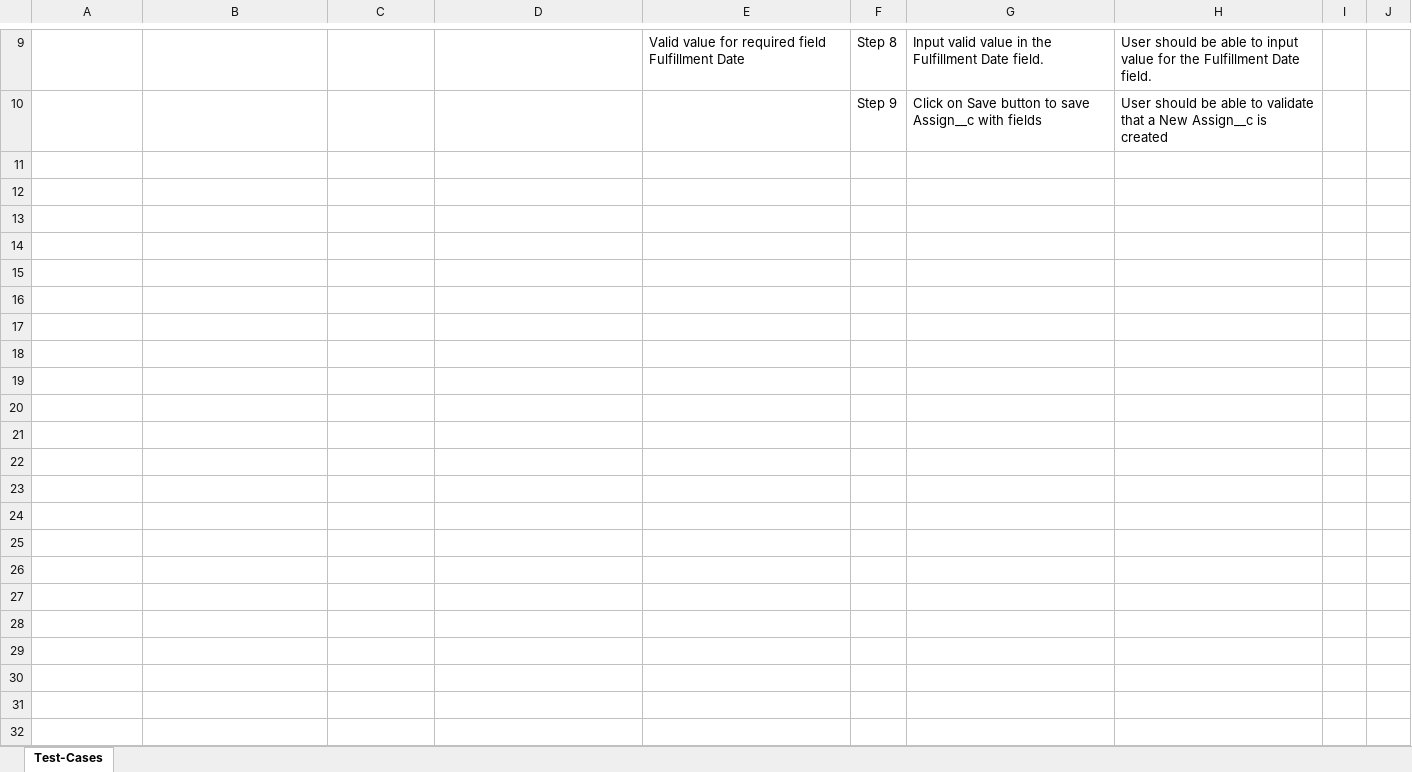
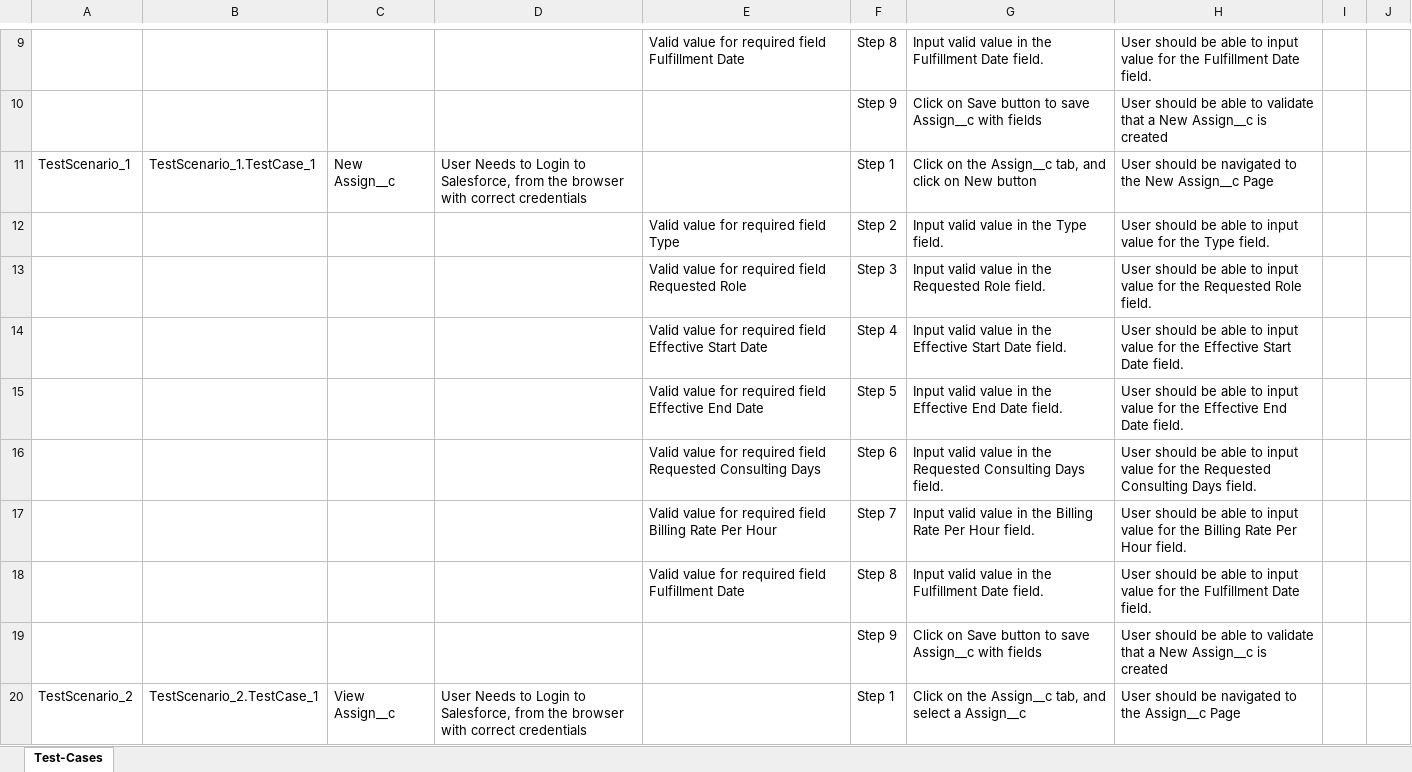
Before and after one commit to ShaikMohamedIrfan/TestAtif, an Excel workbook: ResourceAssign.xlsx, sheet Test-Cases, drawn as a sheet; only a part is shown, gaps mark what is left out; values as stored, in another font and other column widths than the file's, no borders; table styles not drawn; the diff covers the shown part only; the diff names each change by its address in the sheet, - before the commit and + after, or states it on an @@ line.

Commit message:
Initial Commit for Verification of Test cases

```diff
--- a/ResourceAssign.xlsx (sheet Test-Cases)
+++ b/ResourceAssign.xlsx (sheet Test-Cases)
+row 11: TestScenario_1 | TestScenario_1.TestCase_1 | New Assign__c | User Needs to Login to Salesforce, from the browser with correct credentials |  | Step 1 | Click on the Assign__c tab, and click on New button | User should be navigated to the New Assign__c Page
+row 12:  |  |  |  | Valid value for required field Type | Step 2 | Input valid value in the Type field. | User should be able to input value for the Type field.
+row 13:  |  |  |  | Valid value for required field Requested Role | Step 3 | Input valid value in the Requested Role field. | User should be able to input value for the Requested Role field.
+row 14:  |  |  |  | Valid value for required field Effective Start Date | Step 4 | Input valid value in the Effective Start Date field. | User should be able to input value for the Effective Start Date field.
+row 15:  |  |  |  | Valid value for required field Effective End Date | Step 5 | Input valid value in the Effective End Date field. | User should be able to input value for the Effective End Date field.
+row 16:  |  |  |  | Valid value for required field Requested Consulting Days | Step 6 | Input valid value in the Requested Consulting Days field. | User should be able to input value for the Requested Consulting Days field.
+row 17:  |  |  |  | Valid value for required field Billing Rate Per Hour | Step 7 | Input valid value in the Billing Rate Per Hour field. | User should be able to input value for the Billing Rate Per Hour field.
+row 18:  |  |  |  | Valid value for required field Fulfillment Date | Step 8 | Input valid value in the Fulfillment Date field. | User should be able to input value for the Fulfillment Date field.
+row 19:  |  |  |  |  | Step 9 | Click on Save button to save Assign__c with fields | User should be able to validate that a New Assign__c is created
+row 20: TestScenario_2 | TestScenario_2.TestCase_1 | View Assign__c | User Needs to Login to Salesforce, from the browser with correct credentials |  | Step 1 | Click on the Assign__c tab, and select a Assign__c | User should be navigated to the Assign__c Page
```
Also changed, not shown: 22 added rows and 1 edited cell elsewhere in this sheet.
